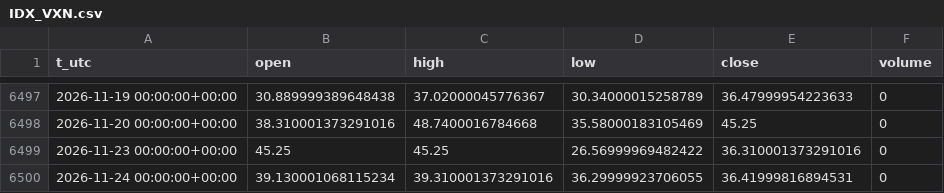
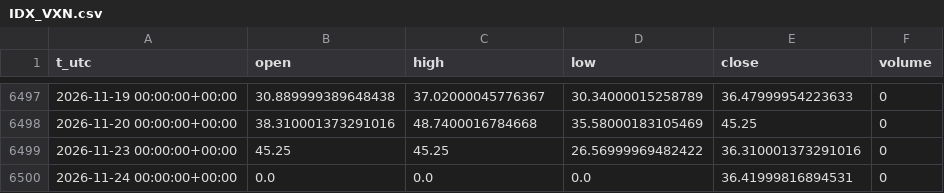
Before and after one commit to egedogann/piyasa-veri, a CSV file: data/d1/IDX_VXN.csv, drawn as a sheet; only a part is shown, gaps mark what is left out.

```diff
--- a/data/d1/IDX_VXN.csv
+++ b/data/d1/IDX_VXN.csv
@@ -6499,2 +6499,2 @@ t_utc,open,high,low,close,volume
 2026-11-23 00:00:00+00:00,45.25,45.25,26.56999969482422,36.310001373291016,0
-2026-11-24 00:00:00+00:00,39.130001068115234,39.310001373291016,36.29999923706055,36.41999816894531,0
+2026-11-24 00:00:00+00:00,0.0,0.0,0.0,36.41999816894531,0
```
Also changed, not shown: data/d1/CNY_X.csv, data/d1/IDX_GVZ.csv, 18 other files.
